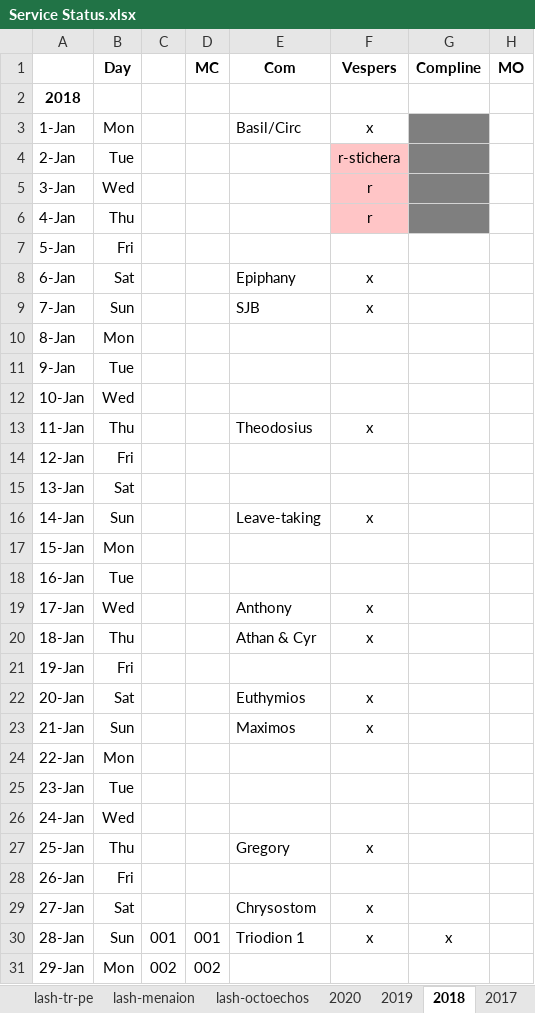
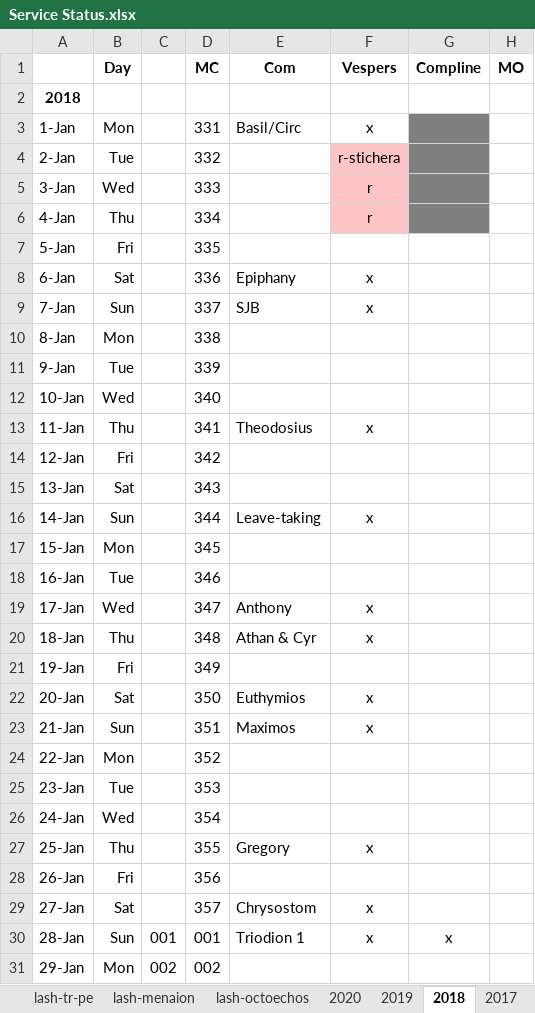
Before and after one commit to AGES-Initiatives/ages-alwb-system, an Excel workbook: net.ages.liturgical.workbench.system/MyWorkFiles/Service Status.xlsx, sheet 2018, drawn as a sheet; only a part is shown; values as stored, in another font and other column widths than the file's, no borders; the diff names each change by its address in the sheet, - before the commit and + after, or states it on an @@ line.

```diff
--- a/net.ages.liturgical.workbench.system/MyWorkFiles/Service Status.xlsx (sheet 2018)
+++ b/net.ages.liturgical.workbench.system/MyWorkFiles/Service Status.xlsx (sheet 2018)
-D3 (MC): (empty)
+D3 (MC): 331
-D4 (MC): (empty)
+D4 (MC): 332
-D5 (MC): (empty)
+D5 (MC): 333
-D6 (MC): (empty)
+D6 (MC): 334
-D7 (MC): (empty)
+D7 (MC): 335
-D8 (MC): (empty)
+D8 (MC): 336
-D9 (MC): (empty)
+D9 (MC): 337
-D10 (MC): (empty)
+D10 (MC): 338
-D11 (MC): (empty)
+D11 (MC): 339
-D12 (MC): (empty)
+D12 (MC): 340
-D13 (MC): (empty)
+D13 (MC): 341
-D14 (MC): (empty)
+D14 (MC): 342
-D15 (MC): (empty)
+D15 (MC): 343
-D16 (MC): (empty)
+D16 (MC): 344
-D17 (MC): (empty)
+D17 (MC): 345
-D18 (MC): (empty)
+D18 (MC): 346
-D19 (MC): (empty)
+D19 (MC): 347
-D20 (MC): (empty)
+D20 (MC): 348
-D21 (MC): (empty)
+D21 (MC): 349
-D22 (MC): (empty)
+D22 (MC): 350
-D23 (MC): (empty)
+D23 (MC): 351
-D24 (MC): (empty)
+D24 (MC): 352
-D25 (MC): (empty)
+D25 (MC): 353
-D26 (MC): (empty)
+D26 (MC): 354
-D27 (MC): (empty)
+D27 (MC): 355
-D28 (MC): (empty)
+D28 (MC): 356
-D29 (MC): (empty)
+D29 (MC): 357
```
Also changed, not shown: sheet 2017, sheet mc years and days, net.ages.liturgical.workbench.system/MyWorkFiles/Meanion_nonmetered.xlsx, 1 other file.
